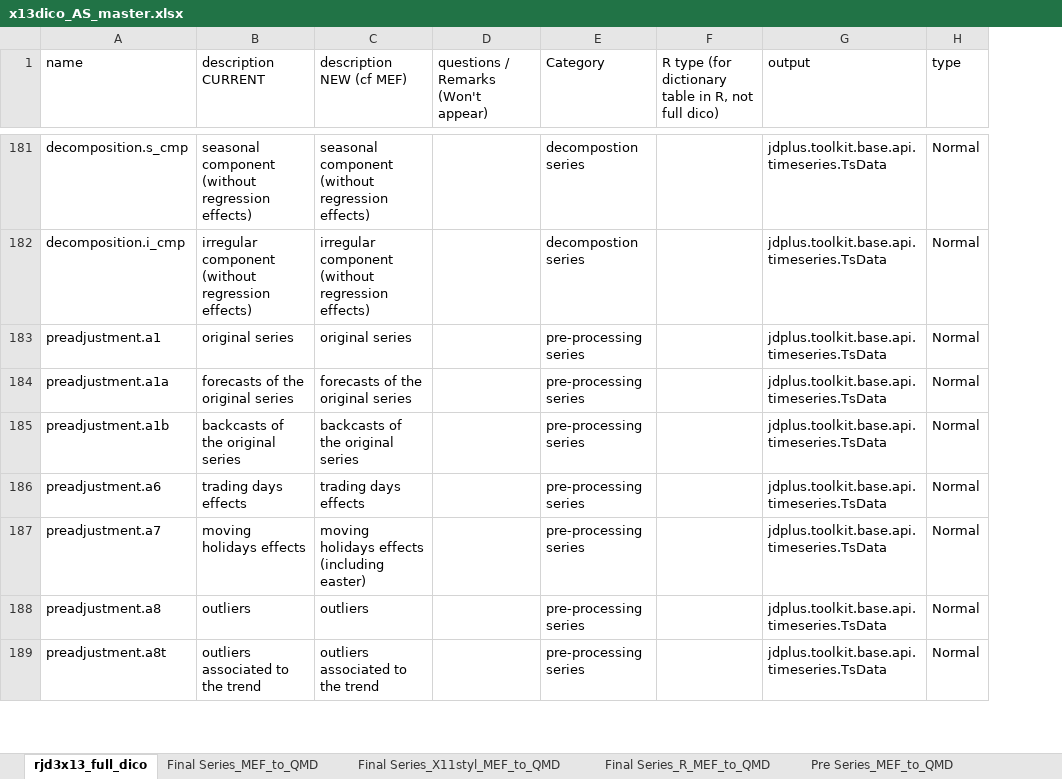
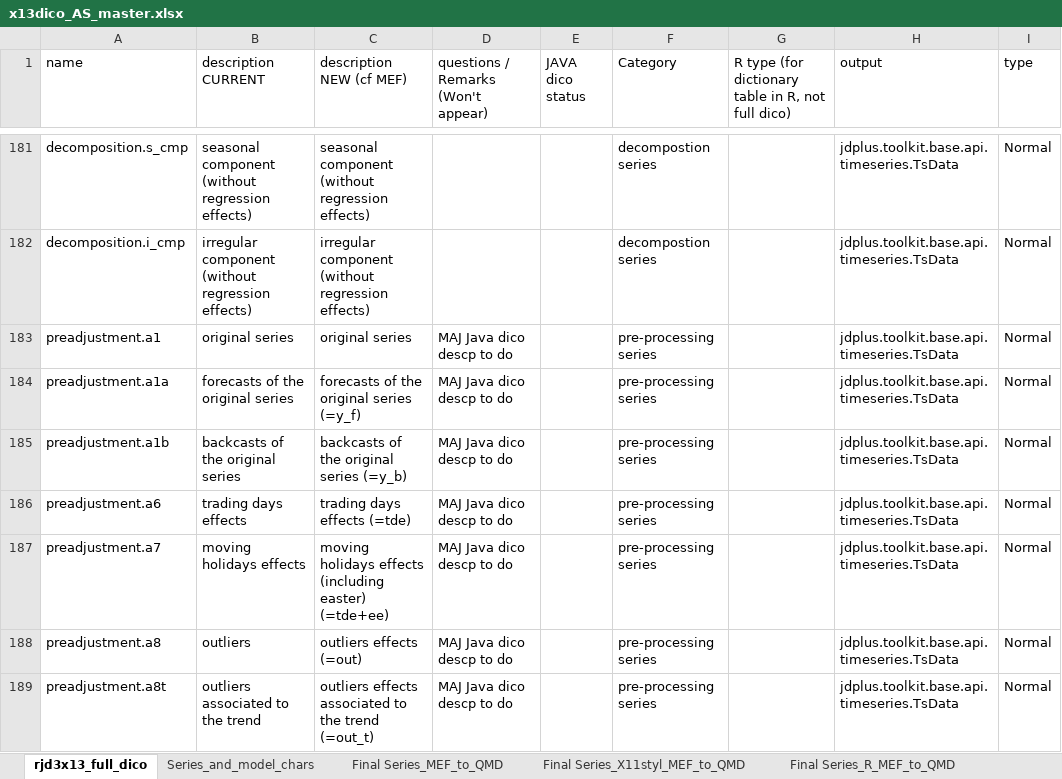
Before and after one commit to TanguyBarthelemy/RJD3_development, an Excel workbook: x13dico_AS_master.xlsx, sheet rjd3x13_full_dico, drawn as a sheet; only a part is shown, gaps mark what is left out; values as stored, in another font and other column widths than the file's, no cell formats; the diff covers the shown part only; the diff names each change by its address in the sheet, - before the commit and + after, or states it on an @@ line.

Commit message:
output update

```diff
--- a/x13dico_AS_master.xlsx (sheet rjd3x13_full_dico)
+++ b/x13dico_AS_master.xlsx (sheet rjd3x13_full_dico)
+sheet tab: Series_and_model_chars
+column E (JAVA dico status), empty
-D183:D189: (empty)
+D183:D189: MAJ Java dico descp to do
-C184 (description NEW (cf MEF)): forecasts of the original series
+C184 (description NEW (cf MEF)): forecasts of the original series (=y_f)
-C185 (description NEW (cf MEF)): backcasts of the original series
+C185 (description NEW (cf MEF)): backcasts of the original series (=y_b)
-C186 (description NEW (cf MEF)): trading days effects
+C186 (description NEW (cf MEF)): trading days effects (=tde)
-C187 (description NEW (cf MEF)): …(including easter)
+C187 (description NEW (cf MEF)): …(including easter) (=tde+ee)
-C188 (description NEW (cf MEF)): outliers
+C188 (description NEW (cf MEF)): outliers effects (=out)
-C189 (description NEW (cf MEF)): outliers associated to the trend
+C189 (description NEW (cf MEF)): outliers effects associated to the trend (=out_t)
```
Also changed, not shown: 1 removed row and 90 edited cells elsewhere in this sheet, sheet Pre Series_MEF_to_QMD, other sheet tabs, cell formats, 1 other file.
